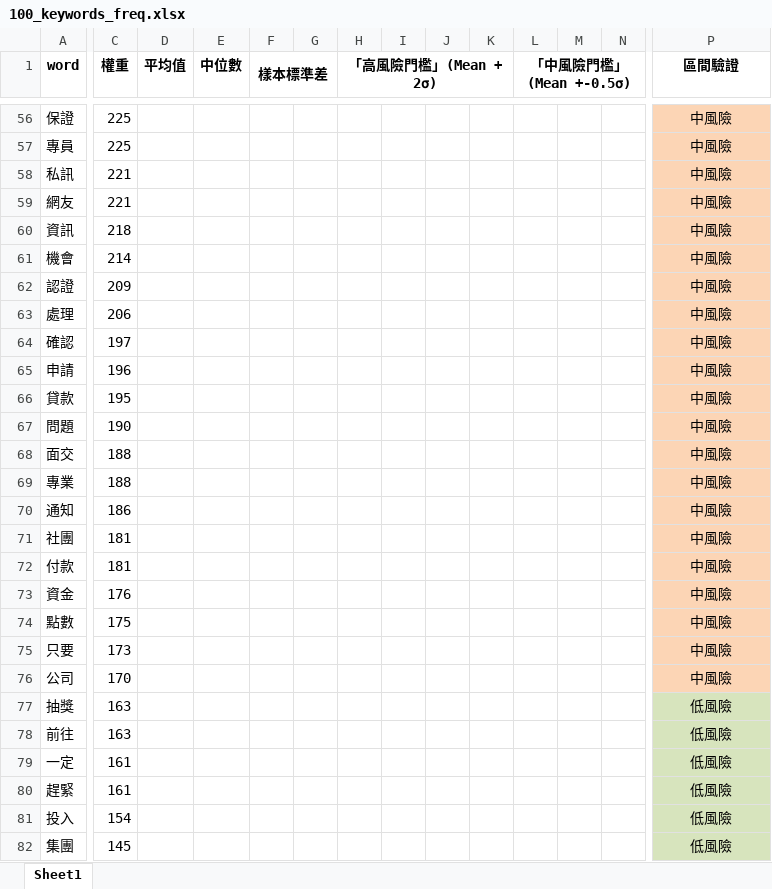
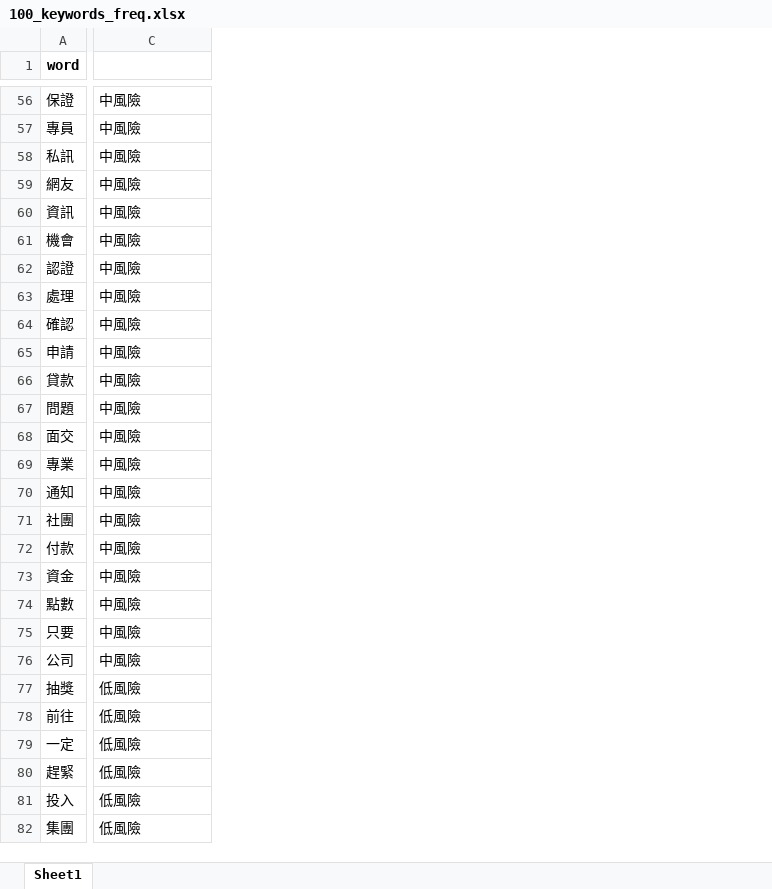
Before and after one commit to mosin0312/web---vue, an Excel workbook: 100_keywords_freq.xlsx, sheet Sheet1, drawn as a sheet; only a part is shown, gaps mark what is left out; values as stored, in another font and other column widths than the file's, no borders; removed rows and columns are numbered as before the commit, all else as after; the diff covers the shown part only; the diff names each change by its address in the sheet, - before the commit and + after, or states it on an @@ line.

```diff
--- a/100_keywords_freq.xlsx (sheet Sheet1)
+++ b/100_keywords_freq.xlsx (sheet Sheet1)
-column C (權重), rows 56-82: 225 | 225 | 221 | 221 | 218 | 214 | 209 | 206 | 197 | 196 | 195 | 190 | 188 | 188 | 186 | 181 | 181 | 176 | 175 | 173 | 170 | 163 | 163 | 161 | 161 | 154 | 145
-column D (平均值), empty
-column E (中位數), empty
-column F (樣本標準差), empty
-column G, empty
-column H (「高風險門檻」(Mean + 2σ)), empty
-column I, empty
-column J, empty
-column K, empty
-column L (「中風險門檻」(Mean +-0.5σ)), empty
-column M, empty
-column N, empty
-C1: 區間驗證
+C1: (empty)
-C56:C82 alignment: center
+C56:C82 alignment: left
-C56:C76 fill: #FCD5B5
+C56:C76 fill: none
-C77:C82 fill: #D7E4BD
+C77:C82 fill: none
```
Also changed, not shown: 1 removed column, 19 edited cells and cell formats elsewhere in this sheet, formulas that keep their value, 2 other files.
